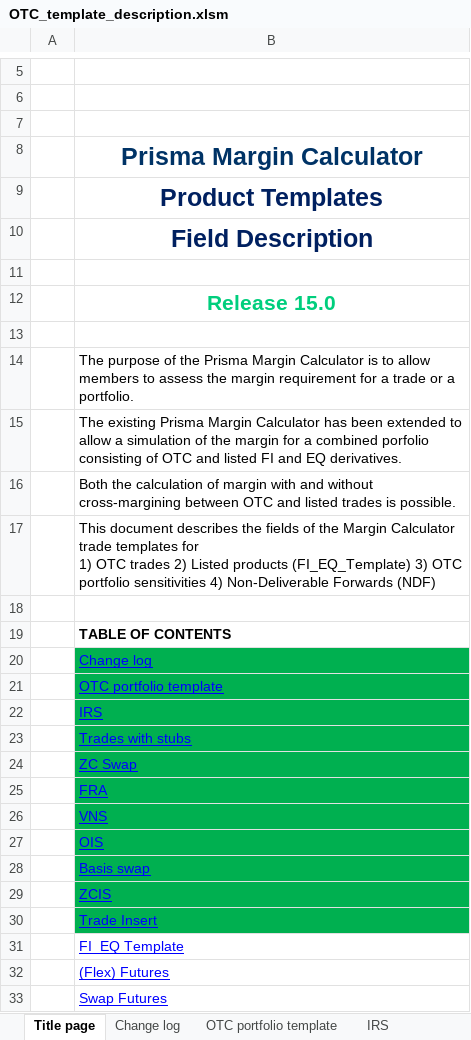
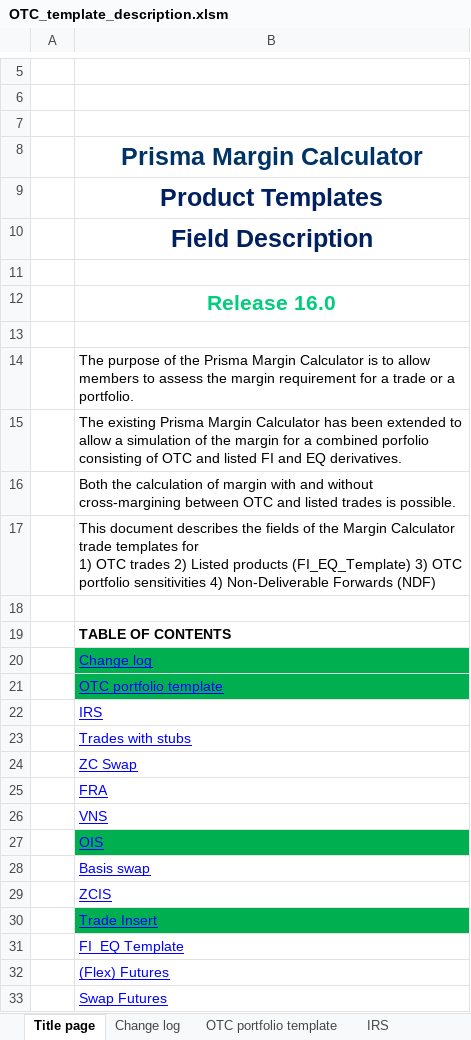
Before and after one commit to Deutsche-Boerse-Risk/CloudPrismaMarginEstimator, an Excel workbook: templates/otc-dev/OTC_template_description.xlsm, sheet Title page, drawn as a sheet; only a part is shown, gaps mark what is left out; values as stored, in another font and other column widths than the file's, no borders; charts and pictures not drawn; the diff names each change by its address in the sheet, - before the commit and + after, or states it on an @@ line.

Commit message:
templates for OTC release 16.0 for Simulation

```diff
--- a/templates/otc-dev/OTC_template_description.xlsm (sheet Title page)
+++ b/templates/otc-dev/OTC_template_description.xlsm (sheet Title page)
-B12: Release 15.0
+B12: Release 16.0
-B22:B26 fill: #00B050
+B22:B26 fill: none
-B28:B29 fill: #00B050
+B28:B29 fill: none
```
Also changed, not shown: sheet OTC portfolio template, sheet Change log, sheet OTC Sensitivities Template, sheet Trade Insert, sheet FRA, sheet Basis swap, 6 more sheets, charts or pictures, templates/otc-dev/OTC_sensitivities_template.xlsm, templates/otc-simu/OTC_sensitivities_template.xlsm, 3 other files.
